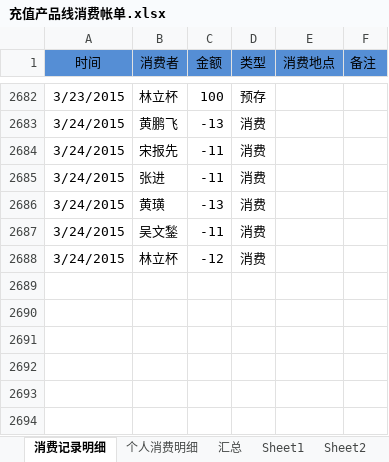
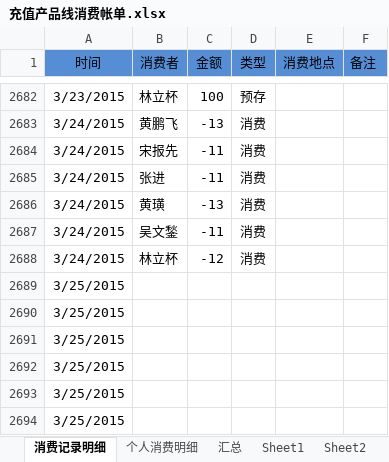
Before and after one commit to junyangren/BillingInfo, an Excel workbook: 充值产品线消费帐单.xlsx, sheet 消费记录明细, drawn as a sheet; only a part is shown, gaps mark what is left out; values as stored, in another font and other column widths than the file's, no borders; conditional formats not drawn; the diff names each change by its address in the sheet, - before the commit and + after, or states it on an @@ line.

Commit message:
ok

```diff
--- a/充值产品线消费帐单.xlsx (sheet 消费记录明细)
+++ b/充值产品线消费帐单.xlsx (sheet 消费记录明细)
+row 2689: 3/25/2015
+row 2690: 3/25/2015
+row 2691: 3/25/2015
+row 2692: 3/25/2015
+row 2693: 3/25/2015
+row 2694: 3/25/2015
```
